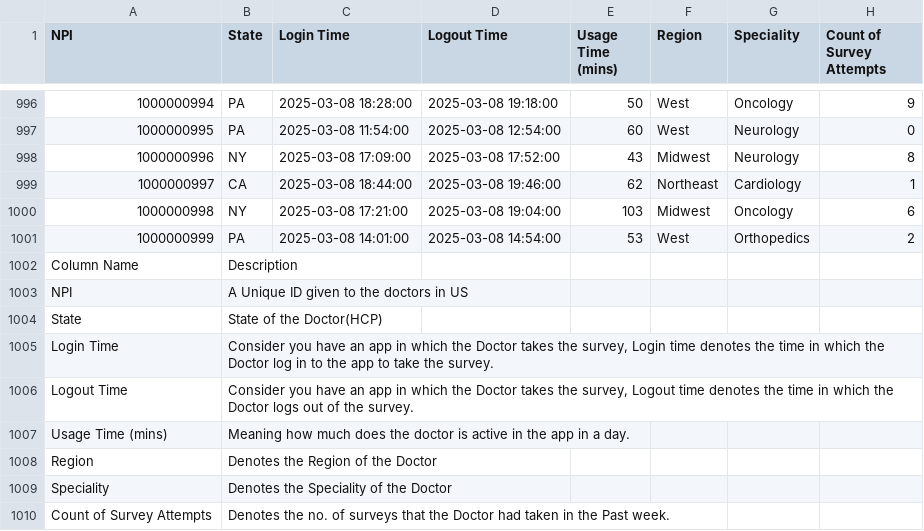
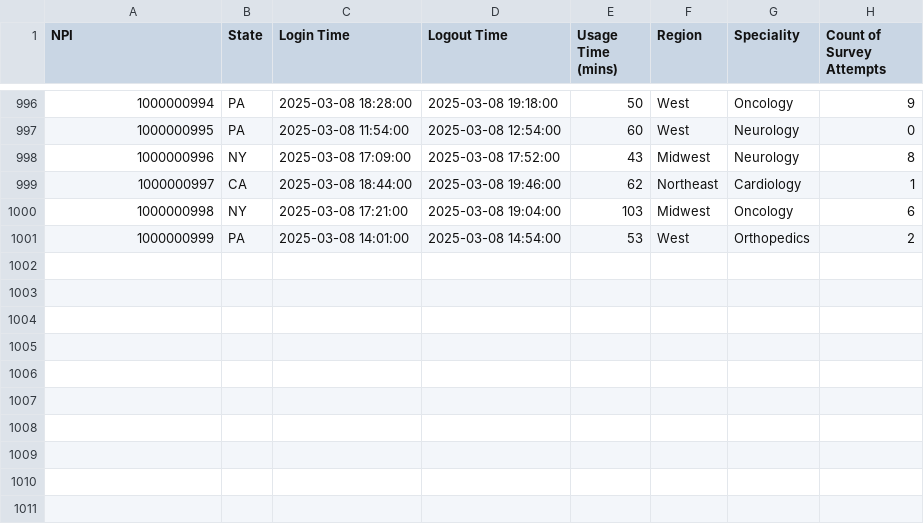
Before and after one commit to ashokselvaj/new_test_app, a CSV file: dummy_npi_data.csv, drawn as a sheet; only a part is shown, gaps mark what is left out.

Commit message:
Update dummy_npi_data.csv

```diff
--- a/dummy_npi_data.csv
+++ b/dummy_npi_data.csv
@@ -1001,10 +1001 @@ NPI,State,Login Time,Logout Time,Usage Time (mins),Region,Speciality,Count of Su
 1000000999,PA,2025-03-08 14:01:00,2025-03-08 14:54:00,53,West,Orthopedics,2
-Column Name,Description,,,,
-NPI,A Unique ID given to the doctors in US,,,,
-State,State of the Doctor(HCP),,,,
-Login Time,"Consider you have an app in which the Doctor takes the survey, Login time denotes the time in which the Doctor log in to the app to take the survey.",,,,
-Logout Time,"Consider you have an app in which the Doctor takes the survey, Logout time denotes the time in which the Doctor logs out of the survey.",,,,
-Usage Time (mins),Meaning how much does the doctor is active in the app in a day.,,,,
-Region,Denotes the Region of the Doctor,,,,
-Speciality,Denotes the Speciality of the Doctor,,,,
-Count of Survey Attempts,Denotes the no. of surveys that the Doctor had taken in the Past week.,,,,
```
